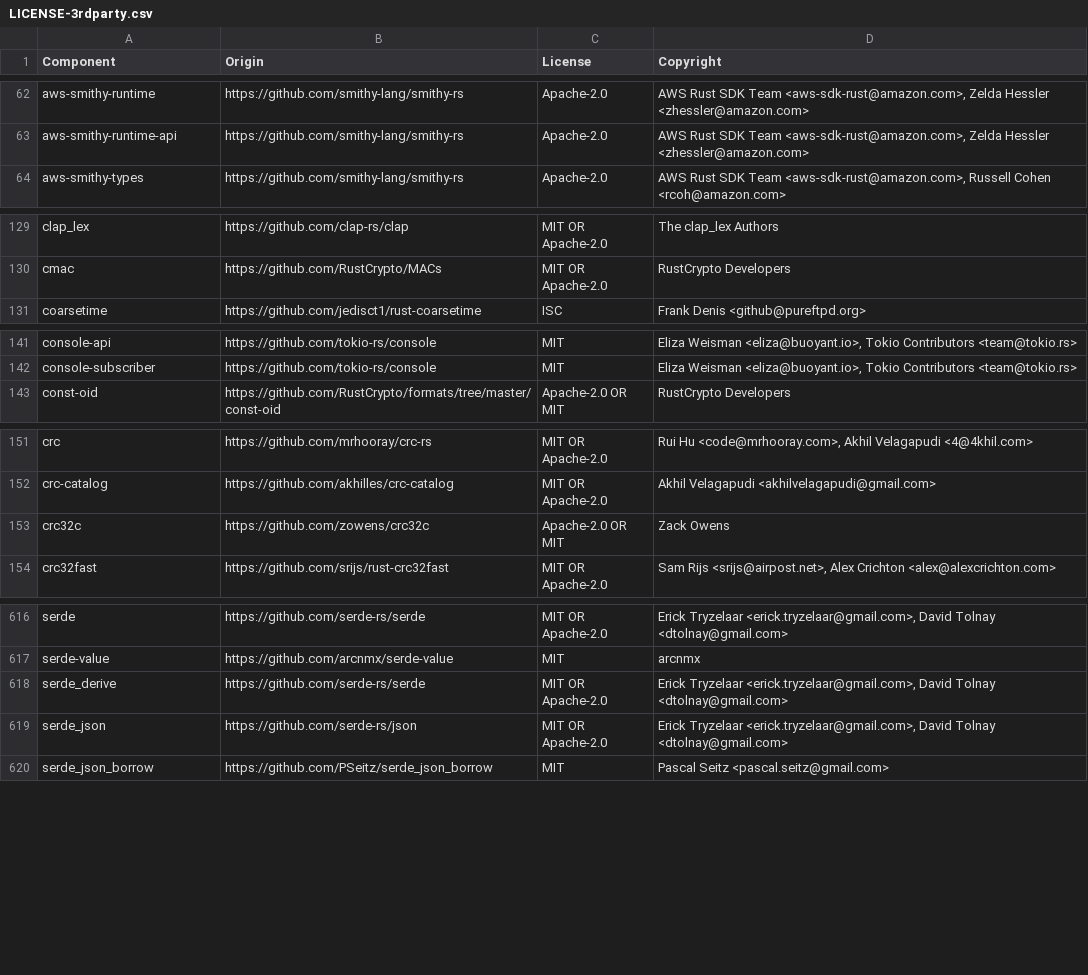
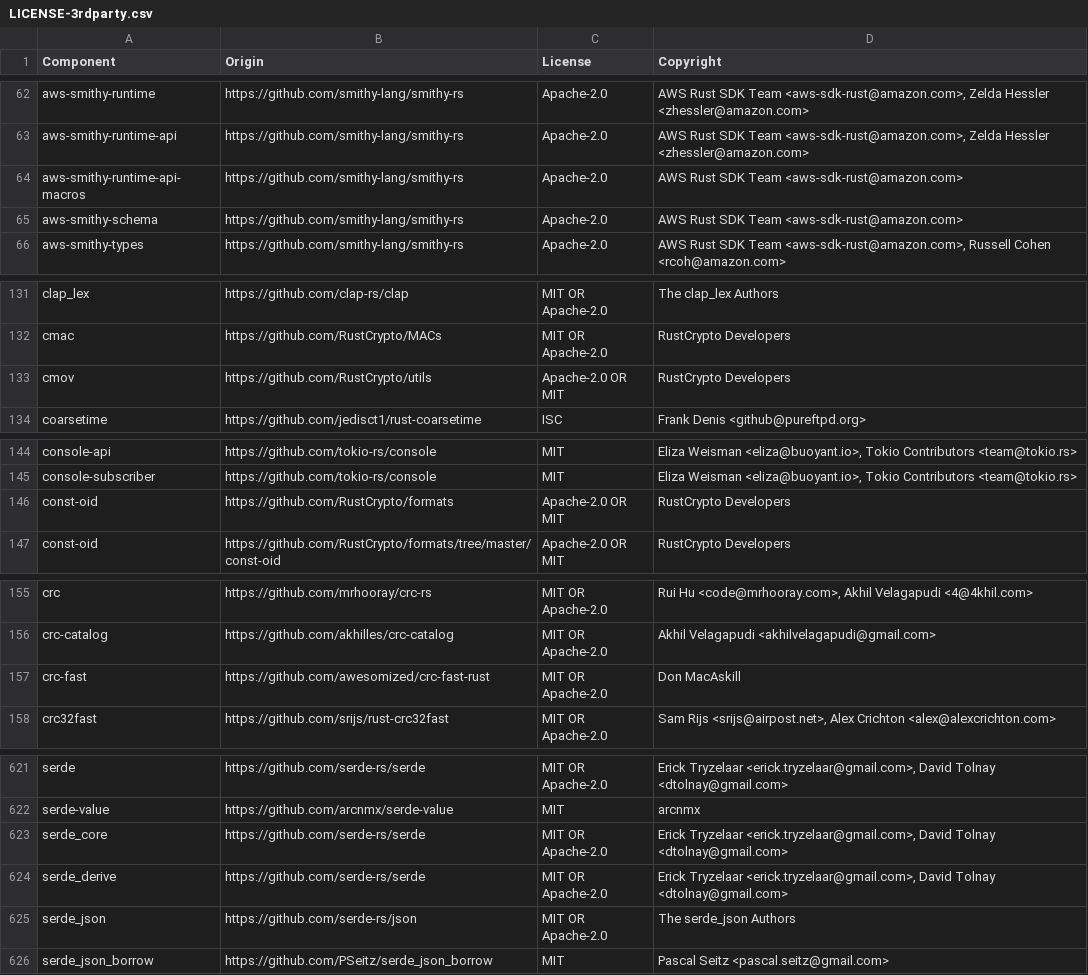
Before and after one commit to alienplatform/quickwit, a CSV file: LICENSE-3rdparty.csv, drawn as a sheet; only a part is shown, gaps mark what is left out; the diff covers the shown part only.

Commit message:
build: lift the aws-sdk-s3 =1.62 pin
aws-sdk-s3 1.62 pulls aws-smithy-json 0.60.7 (GHSA-8ffr-xgwf-xj56,
fixed in 0.62.7). The pin dates from quickwit-oss/quickwit#5657, when
newer SDKs added request checksums by default and rejected the unsized
request bodies SplitPayload produces. Current SDKs size an aws-chunked
body from the Content-Length header first, and put_object and upload_part
both set it, so the default checksum config works against S3. A new test
puts a SplitPayload with the default checksum config.

Upstream lifted the pin in #6307 and added a disable_checksums option
that S3-compatible flavors turn on. This fork's consumer resolves storage
without a config, so it cannot reach that option. Instead the S3 client
takes the request and response checksum settings from the loaded AWS
config, like its retry and timeout settings, so
AWS_REQUEST_CHECKSUM_CALCULATION and AWS_RESPONSE_CHECKSUM_VALIDATION
can turn checksums off for a store that rejects them.

Floor aws-sdk-s3 at 1.135, the first release on aws-smithy-json 0.62.7;
the lock resolves 1.152.0. The new aws-smithy-* crates declare
rust-version 1.94.1, so the toolchain moves from 1.90 to 1.95.
LICENSE-3rdparty.csv is regenerated with dd-rust-license-tool.

This lock still carries aws-smithy-json 0.61.5, also in the advisory's
range, through aws-config 1.8.6 and the kinesis, sqs, sso, ssooidc and sts SDKs.
Moving those is a larger lock change and is left for a separate commit.

```diff
--- a/LICENSE-3rdparty.csv
+++ b/LICENSE-3rdparty.csv
@@ -63,2 +63,4 @@ aws-smithy-runtime,https://github.com/smithy-lang/smithy-rs,Apache-2.0,"AWS Rust
 aws-smithy-runtime-api,https://github.com/smithy-lang/smithy-rs,Apache-2.0,"AWS Rust SDK Team <aws-sdk-rust@amazon.com>, Zelda Hessler <zhessler@amazon.com>"
+aws-smithy-runtime-api-macros,https://github.com/smithy-lang/smithy-rs,Apache-2.0,AWS Rust SDK Team <aws-sdk-rust@amazon.com>
+aws-smithy-schema,https://github.com/smithy-lang/smithy-rs,Apache-2.0,AWS Rust SDK Team <aws-sdk-rust@amazon.com>
 aws-smithy-types,https://github.com/smithy-lang/smithy-rs,Apache-2.0,"AWS Rust SDK Team <aws-sdk-rust@amazon.com>, Russell Cohen <rcoh@amazon.com>"
@@ -130,2 +132,3 @@ clap_lex,https://github.com/clap-rs/clap,MIT OR Apache-2.0,The clap_lex Authors
 cmac,https://github.com/RustCrypto/MACs,MIT OR Apache-2.0,RustCrypto Developers
+cmov,https://github.com/RustCrypto/utils,Apache-2.0 OR MIT,RustCrypto Developers
 coarsetime,https://github.com/jedisct1/rust-coarsetime,ISC,Frank Denis <github@pureftpd.org>
@@ -142,2 +145,3 @@ console-api,https://github.com/tokio-rs/console,MIT,"Eliza Weisman <eliza@buoyan
 console-subscriber,https://github.com/tokio-rs/console,MIT,"Eliza Weisman <eliza@buoyant.io>, Tokio Contributors <team@tokio.rs>"
+const-oid,https://github.com/RustCrypto/formats,Apache-2.0 OR MIT,RustCrypto Developers
 const-oid,https://github.com/RustCrypto/formats/tree/master/const-oid,Apache-2.0 OR MIT,RustCrypto Developers
@@ -152,3 +156,3 @@ crc,https://github.com/mrhooray/crc-rs,MIT OR Apache-2.0,"Rui Hu <code@mrhooray.
 crc-catalog,https://github.com/akhilles/crc-catalog,MIT OR Apache-2.0,Akhil Velagapudi <akhilvelagapudi@gmail.com>
-crc32c,https://github.com/zowens/crc32c,Apache-2.0 OR MIT,Zack Owens
+crc-fast,https://github.com/awesomized/crc-fast-rust,MIT OR Apache-2.0,Don MacAskill
 crc32fast,https://github.com/srijs/rust-crc32fast,MIT OR Apache-2.0,"Sam Rijs <srijs@airpost.net>, Alex Crichton <alex@alexcrichton.com>"
@@ -617,4 +622,5 @@ serde,https://github.com/serde-rs/serde,MIT OR Apache-2.0,"Erick Tryzelaar <eric
 serde-value,https://github.com/arcnmx/serde-value,MIT,arcnmx
+serde_core,https://github.com/serde-rs/serde,MIT OR Apache-2.0,"Erick Tryzelaar <erick.tryzelaar@gmail.com>, David Tolnay <dtolnay@gmail.com>"
 serde_derive,https://github.com/serde-rs/serde,MIT OR Apache-2.0,"Erick Tryzelaar <erick.tryzelaar@gmail.com>, David Tolnay <dtolnay@gmail.com>"
-serde_json,https://github.com/serde-rs/json,MIT OR Apache-2.0,"Erick Tryzelaar <erick.tryzelaar@gmail.com>, David Tolnay <dtolnay@gmail.com>"
+serde_json,https://github.com/serde-rs/json,MIT OR Apache-2.0,The serde_json Authors
 serde_json_borrow,https://github.com/PSeitz/serde_json_borrow,MIT,Pascal Seitz <pascal.seitz@gmail.com>
```
Also changed, not shown: 4 added rows and 2 removed rows elsewhere in this file, 4 other files.
